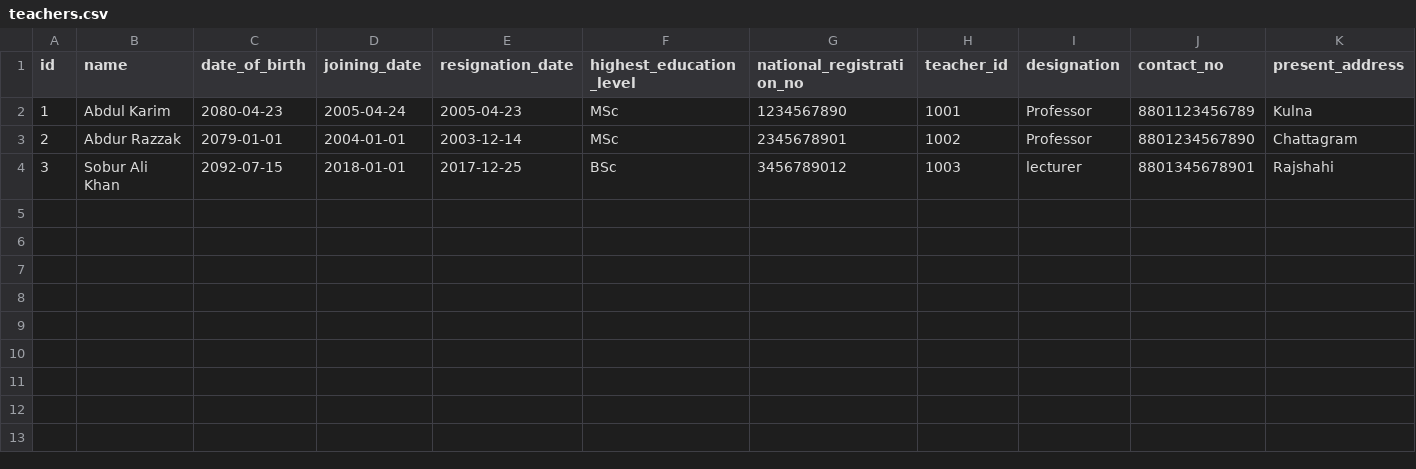
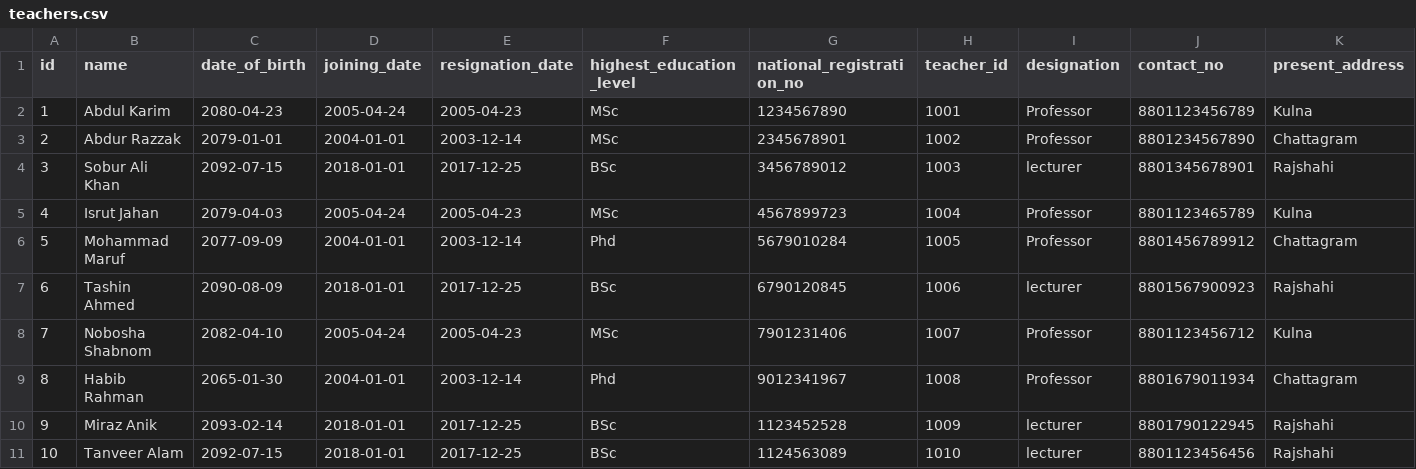
Before and after one commit to ishmum123/studentlog, a CSV file: src/main/resources/db/changelog/v1/data/csv/teachers.csv, drawn as a sheet; only a part is shown; rows hold the shown columns only; the diff names each change by its address in the sheet, - before the commit and + after, or states it on an @@ line.

Commit message:
fix bug in student_applications table, write tests for StudentApplication

```diff
--- a/src/main/resources/db/changelog/v1/data/csv/teachers.csv
+++ b/src/main/resources/db/changelog/v1/data/csv/teachers.csv
+row 5: 4 | Isrut Jahan | 2079-04-03 | 2005-04-24 | 2005-04-23 | MSc | 4567899723 | 1004 | Professor | 8801123465789 | Kulna
+row 6: 5 | Mohammad Maruf | 2077-09-09 | 2004-01-01 | 2003-12-14 | Phd | 5679010284 | 1005 | Professor | 8801456789912 | Chattagram
+row 7: 6 | Tashin Ahmed | 2090-08-09 | 2018-01-01 | 2017-12-25 | BSc | 6790120845 | 1006 | lecturer | 8801567900923 | Rajshahi
+row 8: 7 | Nobosha Shabnom | 2082-04-10 | 2005-04-24 | 2005-04-23 | MSc | 7901231406 | 1007 | Professor | 8801123456712 | Kulna
+row 9: 8 | Habib Rahman | 2065-01-30 | 2004-01-01 | 2003-12-14 | Phd | 9012341967 | 1008 | Professor | 8801679011934 | Chattagram
+row 10: 9 | Miraz Anik | 2093-02-14 | 2018-01-01 | 2017-12-25 | BSc | 1123452528 | 1009 | lecturer | 8801790122945 | Rajshahi
+row 11: 10 | Tanveer Alam | 2092-07-15 | 2018-01-01 | 2017-12-25 | BSc | 1124563089 | 1010 | lecturer | 8801123456456 | Rajshahi
```
Also changed, not shown: src/main/resources/db/changelog/v1/data/csv/class_details.csv, src/main/resources/db/changelog/v1/data/csv/class_students.csv, 5 other files.
